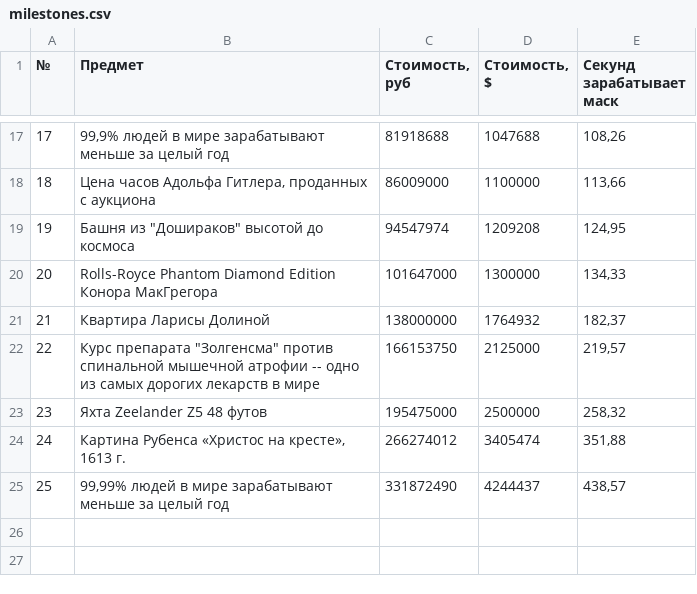
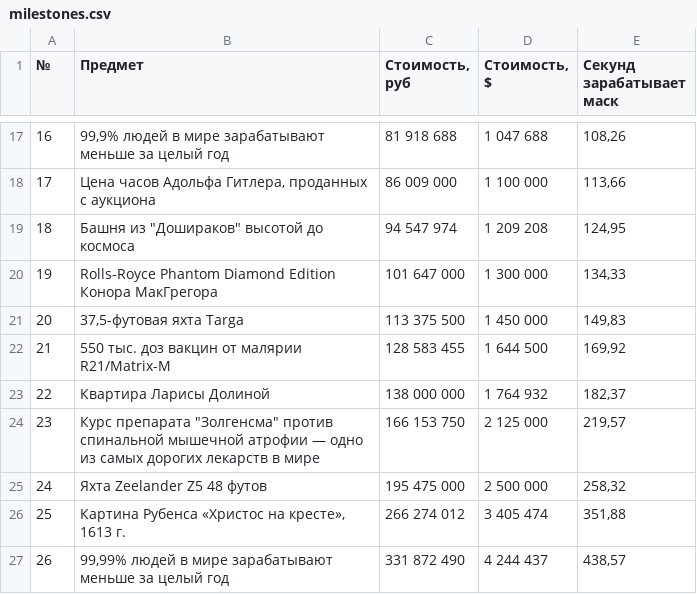
Before and after one commit to slovesnij-wq/musk_calculator, a CSV file: src/content/milestones.csv, drawn as a sheet; only a part is shown, gaps mark what is left out; removed rows and columns are numbered as before the commit, all else as after; the diff covers the shown part only; the diff names each change by its address in the sheet, - before the commit and + after, or states it on an @@ line.

```diff
--- a/src/content/milestones.csv
+++ b/src/content/milestones.csv
@@ column A (№) renumbered from row 5 down @@
-C17 (Стоимость, руб): 81918688
+C17 (Стоимость, руб): 81 918 688
-D17 (Стоимость, $): 1047688
+D17 (Стоимость, $): 1 047 688
-C18 (Стоимость, руб): 86009000
+C18 (Стоимость, руб): 86 009 000
-D18 (Стоимость, $): 1100000
+D18 (Стоимость, $): 1 100 000
-C19 (Стоимость, руб): 94547974
+C19 (Стоимость, руб): 94 547 974
-D19 (Стоимость, $): 1209208
+D19 (Стоимость, $): 1 209 208
-C20 (Стоимость, руб): 101647000
+C20 (Стоимость, руб): 101 647 000
-D20 (Стоимость, $): 1300000
+D20 (Стоимость, $): 1 300 000
+row 21: 20 | 37,5-футовая яхта Targa | 113 375 500 | 1 450 000 | 149,83
+row 22: 21 | 550 тыс. доз вакцин от малярии R21/Matrix-M | 128 583 455 | 1 644 500 | 169,92
-C23 (Стоимость, руб): 138000000
+C23 (Стоимость, руб): 138 000 000
-D23 (Стоимость, $): 1764932
+D23 (Стоимость, $): 1 764 932
-row 22: 22 | Курс препарата "Золгенсма" против спинальной мышечной атрофии -- одно из самых дорогих лекарств в мире | 166153750 | 2125000 | 219,57
+row 24: 23 | Курс препарата "Золгенсма" против спинальной мышечной атрофии — одно из самых дорогих лекарств в мире | 166 153 750 | 2 125 000 | 219,57
-C25 (Стоимость, руб): 195475000
+C25 (Стоимость, руб): 195 475 000
-D25 (Стоимость, $): 2500000
+D25 (Стоимость, $): 2 500 000
-C26 (Стоимость, руб): 266274012
+C26 (Стоимость, руб): 266 274 012
-D26 (Стоимость, $): 3405474
+D26 (Стоимость, $): 3 405 474
-C27 (Стоимость, руб): 331872490
+C27 (Стоимость, руб): 331 872 490
-D27 (Стоимость, $): 4244437
+D27 (Стоимость, $): 4 244 437
```
Also changed, not shown: 30 edited cells elsewhere in this file.
